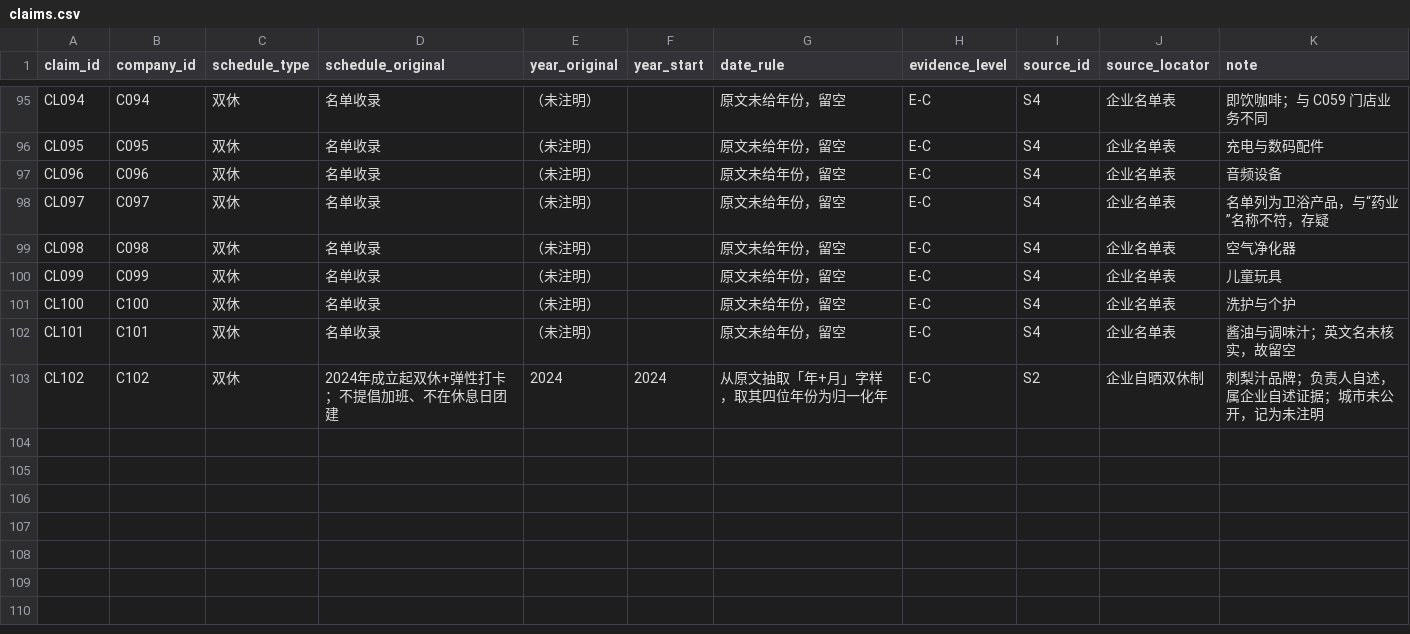
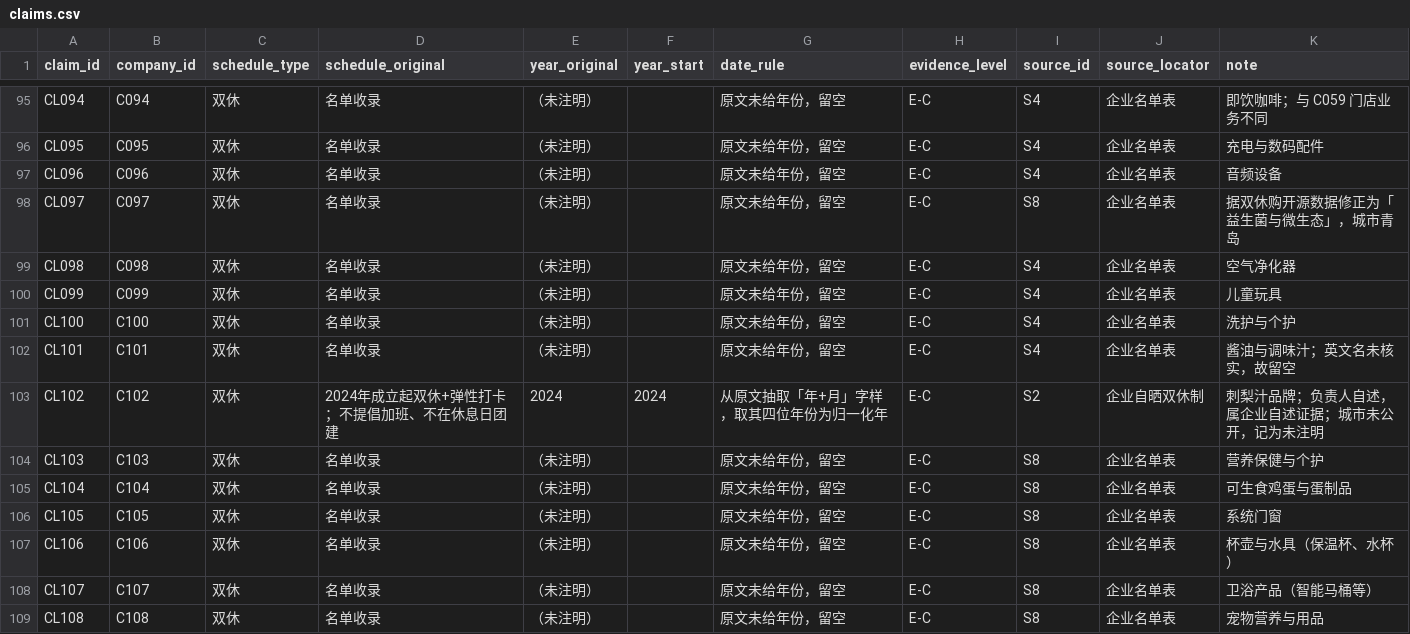
Before and after one commit to Olipias/dhg508-workspace, a CSV file: assignments/week-04/data/claims.csv, drawn as a sheet; only a part is shown, gaps mark what is left out.

Commit message:
Week 4/5: expand 双休 dataset from 双休购 open data (+6 companies, +8 products, fix 东海药业); rebuild DB and embedded vercel DB

```diff
--- a/assignments/week-04/data/claims.csv
+++ b/assignments/week-04/data/claims.csv
@@ -97,3 +97,3 @@ CL095,C095,双休,名单收录,（未注明）,,原文未给年份，留空,E-C,
 CL096,C096,双休,名单收录,（未注明）,,原文未给年份，留空,E-C,S4,企业名单表,音频设备
-CL097,C097,双休,名单收录,（未注明）,,原文未给年份，留空,E-C,S4,企业名单表,名单列为卫浴产品，与“药业”名称不符，存疑
+CL097,C097,双休,名单收录,（未注明）,,原文未给年份，留空,E-C,S8,企业名单表,据双休购开源数据修正为「益生菌与微生态」，城市青岛
 CL098,C098,双休,名单收录,（未注明）,,原文未给年份，留空,E-C,S4,企业名单表,空气净化器
@@ -103 +103,7 @@ CL101,C101,双休,名单收录,（未注明）,,原文未给年份，留空,E-C,
 CL102,C102,双休,2024年成立起双休+弹性打卡；不提倡加班、不在休息日团建,2024,2024,从原文抽取「年+月」字样，取其四位年份为归一化年,E-C,S2,企业自晒双休制,刺梨汁品牌；负责人自述，属企业自述证据；城市未公开，记为未注明
+CL103,C103,双休,名单收录,（未注明）,,原文未给年份，留空,E-C,S8,企业名单表,营养保健与个护
+CL104,C104,双休,名单收录,（未注明）,,原文未给年份，留空,E-C,S8,企业名单表,可生食鸡蛋与蛋制品
+CL105,C105,双休,名单收录,（未注明）,,原文未给年份，留空,E-C,S8,企业名单表,系统门窗
+CL106,C106,双休,名单收录,（未注明）,,原文未给年份，留空,E-C,S8,企业名单表,杯壶与水具（保温杯、水杯）
+CL107,C107,双休,名单收录,（未注明）,,原文未给年份，留空,E-C,S8,企业名单表,卫浴产品（智能马桶等）
+CL108,C108,双休,名单收录,（未注明）,,原文未给年份，留空,E-C,S8,企业名单表,宠物营养与用品
```
Also changed, not shown: assignments/week-04/data/categories.csv, assignments/week-04/data/cities.csv, 9 other files.
